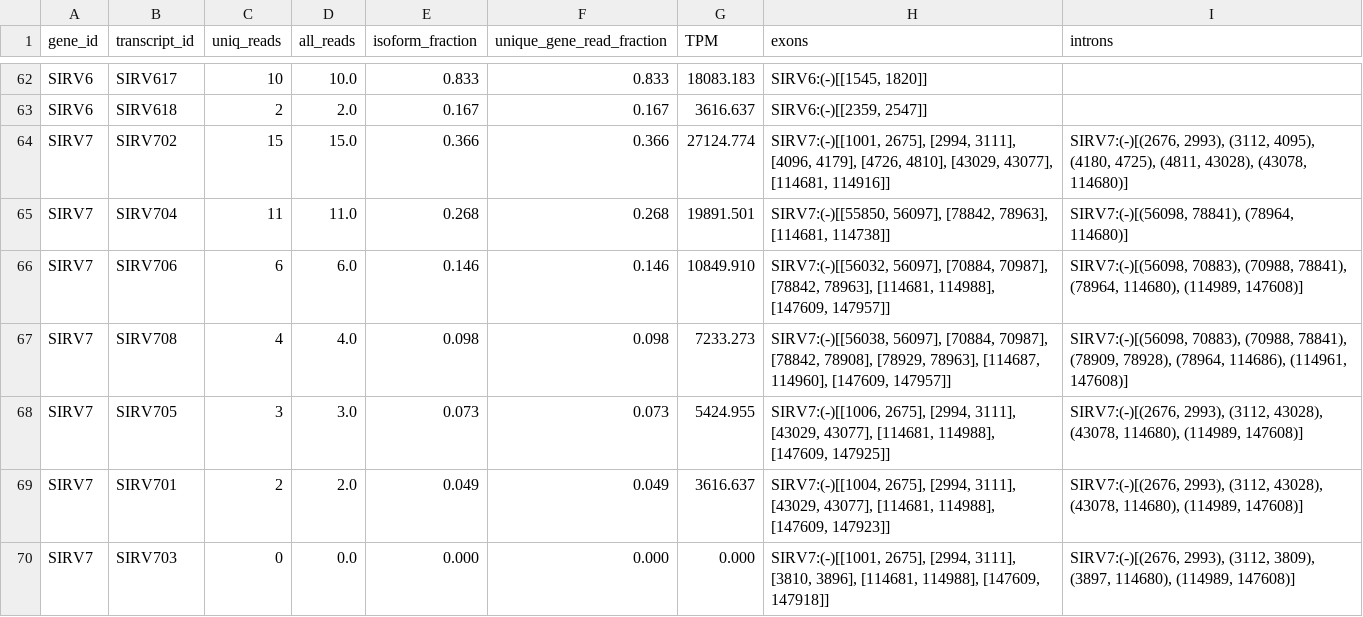
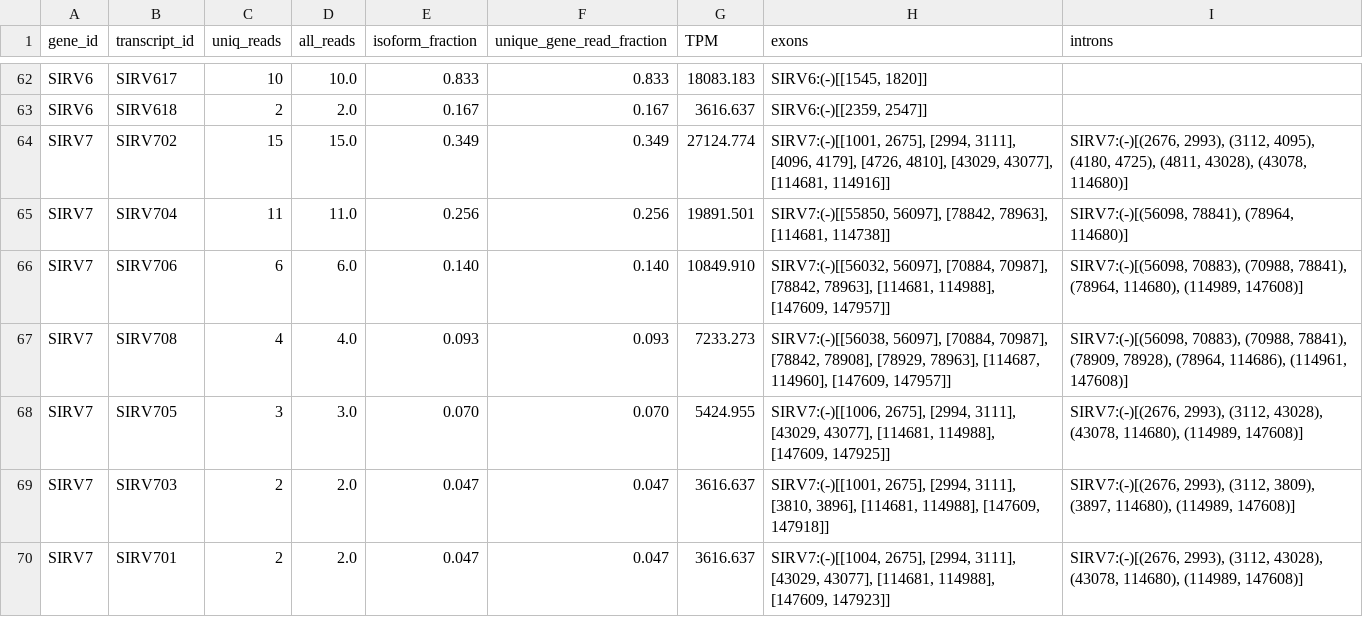
Before and after one commit to MethodsDev/LongReadAlignmentAssembler, a TSV file: testing/sirvs/data/latest_quant_info.tsv, drawn as a sheet; only a part is shown, gaps mark what is left out.

Commit message:
update, improved sirv test

```diff
--- a/testing/sirvs/data/latest_quant_info.tsv
+++ b/testing/sirvs/data/latest_quant_info.tsv
@@ -63,8 +63,8 @@ SIRV6	SIRV617	10	10.0	0.833	0.833	18083.183	SIRV6:(-)[[1545, 1820]]
 SIRV6	SIRV618	2	2.0	0.167	0.167	3616.637	SIRV6:(-)[[2359, 2547]]	
-SIRV7	SIRV702	15	15.0	0.366	0.366	27124.774	SIRV7:(-)[[1001, 2675], [2994, 3111], [4096, 4179], [4726, 4810], [43029, 43077], [114681, 114916]]	SIRV7:(-)[(2676, 2993), (3112, 4095), (4180, 4725), (4811, 43028), (43078, 114680)]
-SIRV7	SIRV704	11	11.0	0.268	0.268	19891.501	SIRV7:(-)[[55850, 56097], [78842, 78963], [114681, 114738]]	SIRV7:(-)[(56098, 78841), (78964, 114680)]
-SIRV7	SIRV706	6	6.0	0.146	0.146	10849.910	SIRV7:(-)[[56032, 56097], [70884, 70987], [78842, 78963], [114681, 114988], [147609, 147957]]	SIRV7:(-)[(56098, 70883), (70988, 78841), (78964, 114680), (114989, 147608)]
-SIRV7	SIRV708	4	4.0	0.098	0.098	7233.273	SIRV7:(-)[[56038, 56097], [70884, 70987], [78842, 78908], [78929, 78963], [114687, 114960], [147609, 147957]]	SIRV7:(-)[(56098, 70883), (70988, 78841), (78909, 78928), (78964, 114686), (114961, 147608)]
-SIRV7	SIRV705	3	3.0	0.073	0.073	5424.955	SIRV7:(-)[[1006, 2675], [2994, 3111], [43029, 43077], [114681, 114988], [147609, 147925]]	SIRV7:(-)[(2676, 2993), (3112, 43028), (43078, 114680), (114989, 147608)]
-SIRV7	SIRV701	2	2.0	0.049	0.049	3616.637	SIRV7:(-)[[1004, 2675], [2994, 3111], [43029, 43077], [114681, 114988], [147609, 147923]]	SIRV7:(-)[(2676, 2993), (3112, 43028), (43078, 114680), (114989, 147608)]
-SIRV7	SIRV703	0	0.0	0.000	0.000	0.000	SIRV7:(-)[[1001, 2675], [2994, 3111], [3810, 3896], [114681, 114988], [147609, 147918]]	SIRV7:(-)[(2676, 2993), (3112, 3809), (3897, 114680), (114989, 147608)]
+SIRV7	SIRV702	15	15.0	0.349	0.349	27124.774	SIRV7:(-)[[1001, 2675], [2994, 3111], [4096, 4179], [4726, 4810], [43029, 43077], [114681, 114916]]	SIRV7:(-)[(2676, 2993), (3112, 4095), (4180, 4725), (4811, 43028), (43078, 114680)]
+SIRV7	SIRV704	11	11.0	0.256	0.256	19891.501	SIRV7:(-)[[55850, 56097], [78842, 78963], [114681, 114738]]	SIRV7:(-)[(56098, 78841), (78964, 114680)]
+SIRV7	SIRV706	6	6.0	0.140	0.140	10849.910	SIRV7:(-)[[56032, 56097], [70884, 70987], [78842, 78963], [114681, 114988], [147609, 147957]]	SIRV7:(-)[(56098, 70883), (70988, 78841), (78964, 114680), (114989, 147608)]
+SIRV7	SIRV708	4	4.0	0.093	0.093	7233.273	SIRV7:(-)[[56038, 56097], [70884, 70987], [78842, 78908], [78929, 78963], [114687, 114960], [147609, 147957]]	SIRV7:(-)[(56098, 70883), (70988, 78841), (78909, 78928), (78964, 114686), (114961, 147608)]
+SIRV7	SIRV705	3	3.0	0.070	0.070	5424.955	SIRV7:(-)[[1006, 2675], [2994, 3111], [43029, 43077], [114681, 114988], [147609, 147925]]	SIRV7:(-)[(2676, 2993), (3112, 43028), (43078, 114680), (114989, 147608)]
+SIRV7	SIRV703	2	2.0	0.047	0.047	3616.637	SIRV7:(-)[[1001, 2675], [2994, 3111], [3810, 3896], [114681, 114988], [147609, 147918]]	SIRV7:(-)[(2676, 2993), (3112, 3809), (3897, 114680), (114989, 147608)]
+SIRV7	SIRV701	2	2.0	0.047	0.047	3616.637	SIRV7:(-)[[1004, 2675], [2994, 3111], [43029, 43077], [114681, 114988], [147609, 147923]]	SIRV7:(-)[(2676, 2993), (3112, 43028), (43078, 114680), (114989, 147608)]
```
